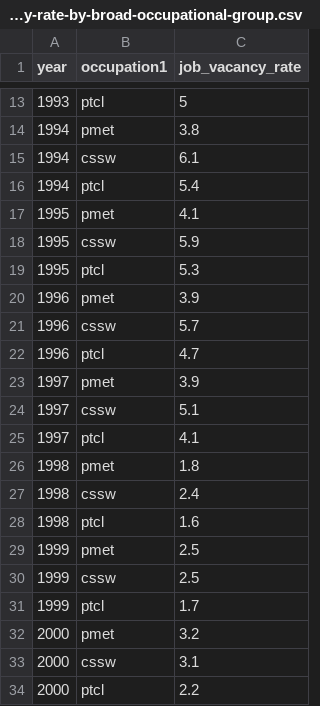
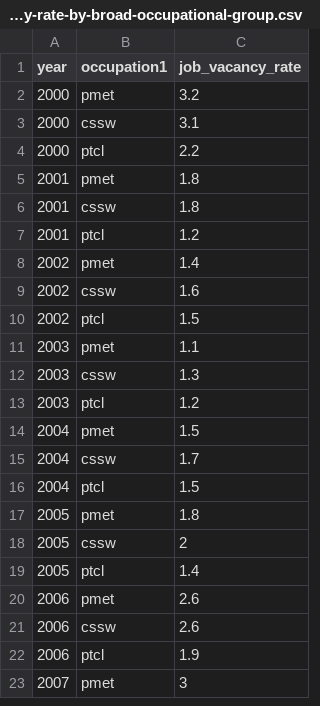
Before and after one commit to thekapilkhandelwal/Job-Vacancy-Analysis, a CSV file: job-vacancy-rate-by-broad-occupational-group.csv, drawn as a sheet; only a part is shown, gaps mark what is left out; the shorter side is filled out with more unchanged rows; the diff covers the shown part only.

Commit message:
Update job-vacancy-rate-by-broad-occupational-group.csv

```diff
--- a/job-vacancy-rate-by-broad-occupational-group.csv
+++ b/job-vacancy-rate-by-broad-occupational-group.csv
@@ -13,20 +2 @@ year,occupation1,job_vacancy_rate
-1993,ptcl,5
-1994,pmet,3.8
-1994,cssw,6.1
-1994,ptcl,5.4
-1995,pmet,4.1
-1995,cssw,5.9
-1995,ptcl,5.3
-1996,pmet,3.9
-1996,cssw,5.7
-1996,ptcl,4.7
-1997,pmet,3.9
-1997,cssw,5.1
-1997,ptcl,4.1
-1998,pmet,1.8
-1998,cssw,2.4
-1998,ptcl,1.6
-1999,pmet,2.5
-1999,cssw,2.5
-1999,ptcl,1.7
 2000,pmet,3.2
```
Also changed, not shown: 11 removed rows elsewhere in this file.
